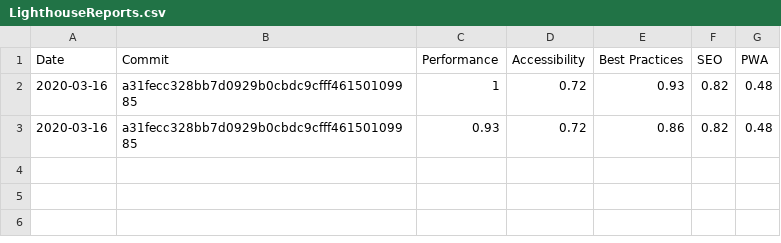
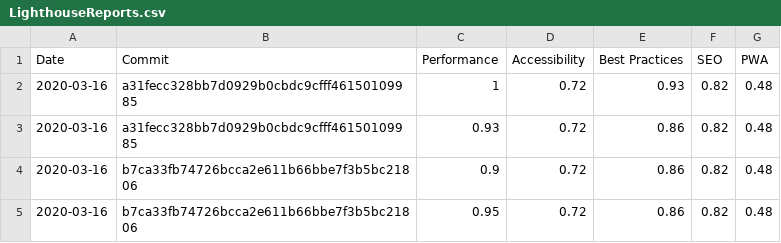
Before and after one commit to Bjorn-Borg/store_front, a CSV file: LighthouseReports.csv, drawn as a sheet; the diff names each change by its address in the sheet, - before the commit and + after, or states it on an @@ line.

Commit message:
Removed the view tag from lighthouse script

```diff
--- a/LighthouseReports.csv
+++ b/LighthouseReports.csv
+row 4: 2020-03-16 | b7ca33fb74726bcca2e611b66bbe7f3b5bc21806 | 0.9 | 0.72 | 0.86 | 0.82 | 0.48
+row 5: 2020-03-16 | b7ca33fb74726bcca2e611b66bbe7f3b5bc21806 | 0.95 | 0.72 | 0.86 | 0.82 | 0.48
```
Also changed, not shown: 1 other file.
